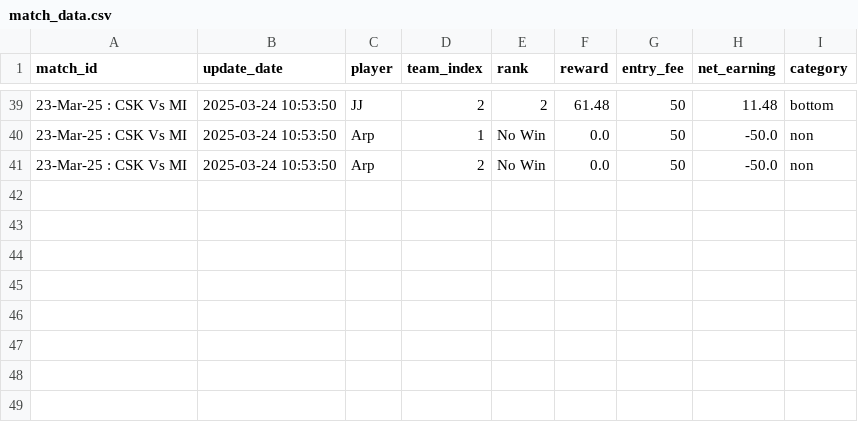
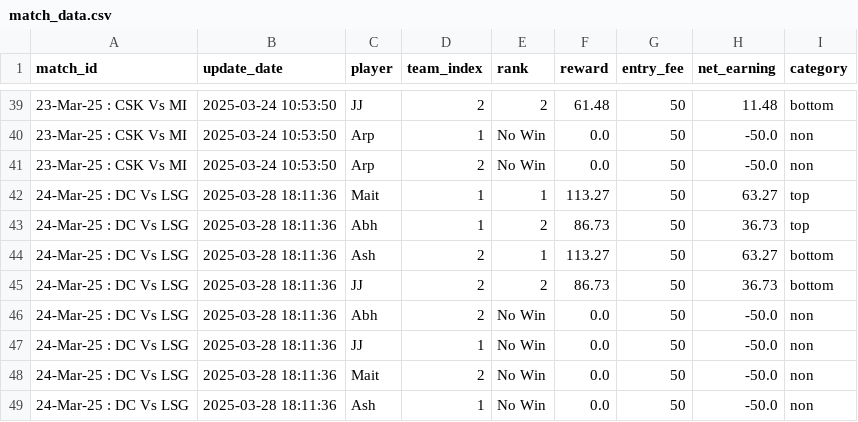
Before and after one commit to aanand862/dream11-Calc, a CSV file: match_data.csv, drawn as a sheet; only a part is shown, gaps mark what is left out.

Commit message:
Automated Update CSV file with new data

```diff
--- a/match_data.csv
+++ b/match_data.csv
@@ -41 +41,9 @@ match_id,update_date,player,team_index,rank,reward,entry_fee,net_earning,categor
 23-Mar-25 : CSK Vs MI,2025-03-24 10:53:50,Arp,2,No Win,0.0,50,-50.0,non
+24-Mar-25 : DC Vs LSG,2025-03-28 18:11:36,Mait,1,1,113.27,50,63.27,top
+24-Mar-25 : DC Vs LSG,2025-03-28 18:11:36,Abh,1,2,86.73,50,36.73,top
+24-Mar-25 : DC Vs LSG,2025-03-28 18:11:36,Ash,2,1,113.27,50,63.27,bottom
+24-Mar-25 : DC Vs LSG,2025-03-28 18:11:36,JJ,2,2,86.73,50,36.73,bottom
+24-Mar-25 : DC Vs LSG,2025-03-28 18:11:36,Abh,2,No Win,0.0,50,-50.0,non
+24-Mar-25 : DC Vs LSG,2025-03-28 18:11:36,JJ,1,No Win,0.0,50,-50.0,non
+24-Mar-25 : DC Vs LSG,2025-03-28 18:11:36,Mait,2,No Win,0.0,50,-50.0,non
+24-Mar-25 : DC Vs LSG,2025-03-28 18:11:36,Ash,1,No Win,0.0,50,-50.0,non
```
